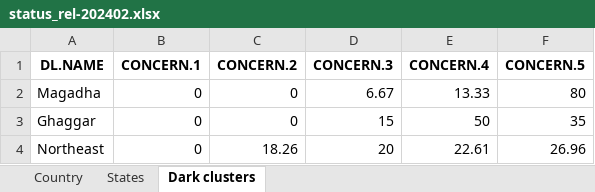
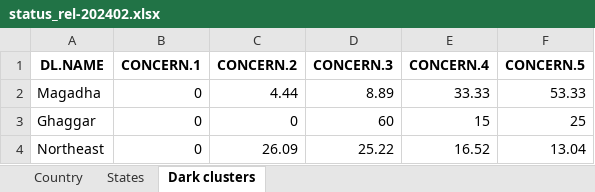
Before and after one commit to birdcountindia/dark-loci, an Excel workbook: outputs/2024/status_rel-202402.xlsx, sheet Dark clusters, drawn as a sheet; values as stored, in another font and other column widths than the file's, no borders; the diff names each change by its address in the sheet, - before the commit and + after, or states it on an @@ line.

```diff
--- a/outputs/2024/status_rel-202402.xlsx (sheet Dark clusters)
+++ b/outputs/2024/status_rel-202402.xlsx (sheet Dark clusters)
-C2 (CONCERN.2): 0
+C2 (CONCERN.2): 4.44
-D2 (CONCERN.3): 6.67
+D2 (CONCERN.3): 8.89
-E2 (CONCERN.4): 13.33
+E2 (CONCERN.4): 33.33
-F2 (CONCERN.5): 80
+F2 (CONCERN.5): 53.33
-D3 (CONCERN.3): 15
+D3 (CONCERN.3): 60
-E3 (CONCERN.4): 50
+E3 (CONCERN.4): 15
-F3 (CONCERN.5): 35
+F3 (CONCERN.5): 25
-C4 (CONCERN.2): 18.26
+C4 (CONCERN.2): 26.09
-D4 (CONCERN.3): 20
+D4 (CONCERN.3): 25.22
-E4 (CONCERN.4): 22.61
+E4 (CONCERN.4): 16.52
-F4 (CONCERN.5): 26.96
+F4 (CONCERN.5): 13.04
```
Also changed, not shown: sheet States, sheet Country, outputs/2024/concern_classification_rel-202402.xlsx, outputs/2024/metric_full_rel-202402.xlsx, 45 other files.
